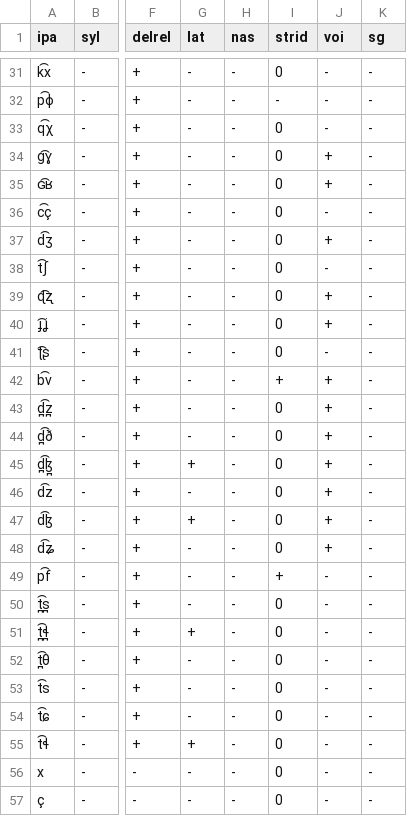
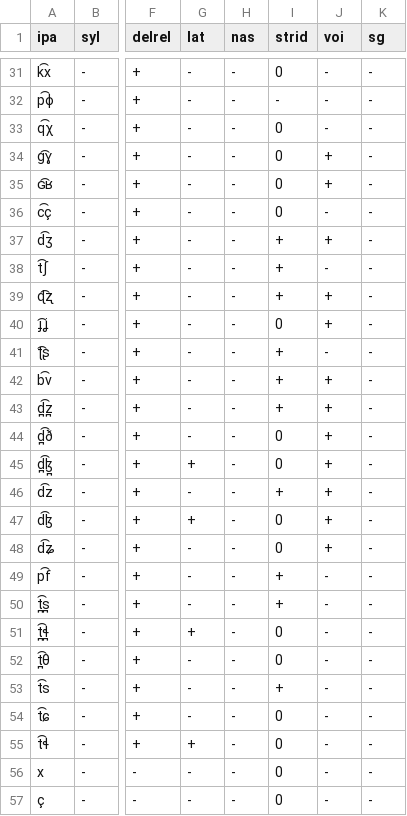
Before and after one commit to dmort27/panphon, a CSV file: panphon/data/ipa_bases.csv, drawn as a sheet; only a part is shown, gaps mark what is left out; the diff covers the shown part only; the diff names each change by its address in the sheet, - before the commit and + after, or states it on an @@ line.

Commit message:
Fixed [strident]

```diff
--- a/panphon/data/ipa_bases.csv
+++ b/panphon/data/ipa_bases.csv
-I37:I39 (strid): 0
+I37:I39 (strid): +
-I41 (strid): 0
+I41 (strid): +
-I43 (strid): 0
+I43 (strid): +
-I46 (strid): 0
+I46 (strid): +
-I50 (strid): 0
+I50 (strid): +
-I53 (strid): 0
+I53 (strid): +
```
Also changed, not shown: 8 edited cells elsewhere in this file.
